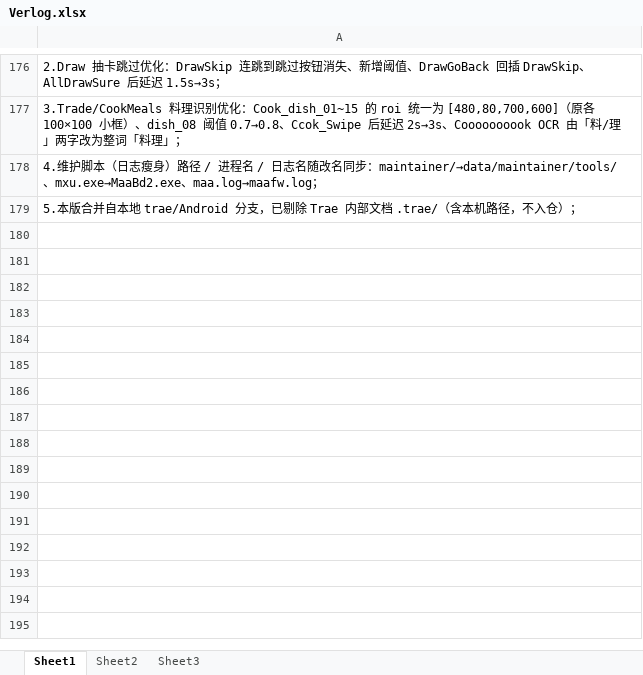
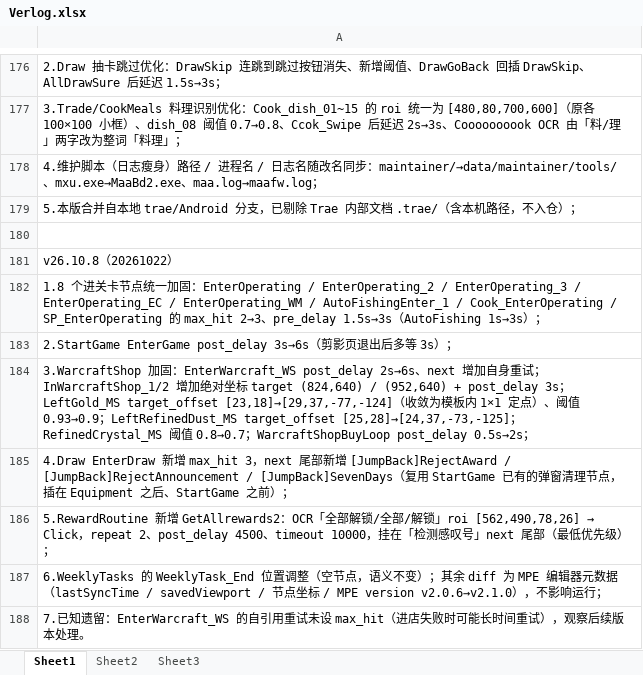
Before and after one commit to alkaidjin/Maa-Assistant-Browndust2, an Excel workbook: data/maintainer/Verlog.xlsx, sheet Sheet1, drawn as a sheet; only a part is shown, gaps mark what is left out; values as stored, in another font and other column widths than the file's, no borders; the diff names each change by its address in the sheet, - before the commit and + after, or states it on an @@ line.

```diff
--- a/data/maintainer/Verlog.xlsx (sheet Sheet1)
+++ b/data/maintainer/Verlog.xlsx (sheet Sheet1)
+row 180: (empty)
+row 181: v26.10.8（20261022）
+row 182: 1.8 个进关卡节点统一加固：EnterOperating / EnterOperating_2 / EnterOperating_3 / EnterOperating_EC / EnterOperating_WM / AutoFishingEnter_1 / Cook_EnterOperating / SP_EnterOperating 的 max_hit 2→3、pre_delay 1.5s→3s（AutoFishing 1s→3s）；
+row 183: 2.StartGame EnterGame post_delay 3s→6s（剪影页退出后多等 3s）；
+row 184: 3.WarcraftShop 加固：EnterWarcraft_WS post_delay 2s→6s、next 增加自身重试；InWarcraftShop_1/2 增加绝对坐标 target (824,640) / (952,640) + post_delay 3s；LeftGold_MS target_offset [23,18]→[29,37,-77,-124]（收敛为模板内 1×1 定点）、阈值 0.93→0.9；LeftRefinedDust_MS target_offset [25,28]→[24,37,-73,-125]；RefinedCrystal_MS 阈值 0.8→0.7；WarcraftShopBuyLoop post_delay 0.5s→2s；
+row 185: 4.Draw EnterDraw 新增 max_hit 3，next 尾部新增 [JumpBack]RejectAward / [JumpBack]RejectAnnouncement / [JumpBack]SevenDays（复用 StartGame 已有的弹窗清理节点，插在 Equipment 之后、StartGame 之前）；
+row 186: 5.RewardRoutine 新增 GetAllrewards2：OCR「全部解锁/全部/解锁」roi [562,490,78,26] → Click，repeat 2、post_delay 4500、timeout 10000，挂在「检测感叹号」next 尾部（最低优先级）；
+row 187: 6.WeeklyTasks 的 WeeklyTask_End 位置调整（空节点，语义不变）；其余 diff 为 MPE 编辑器元数据（lastSyncTime / savedViewport / 节点坐标 / MPE version v2.0.6→v2.1.0），不影响运行；
+row 188: 7.已知遗留：EnterWarcraft_WS 的自引用重试未设 max_hit（进店失败时可能长时间重试），观察后续版本处理。
```
Also changed, not shown: 2 other files.
